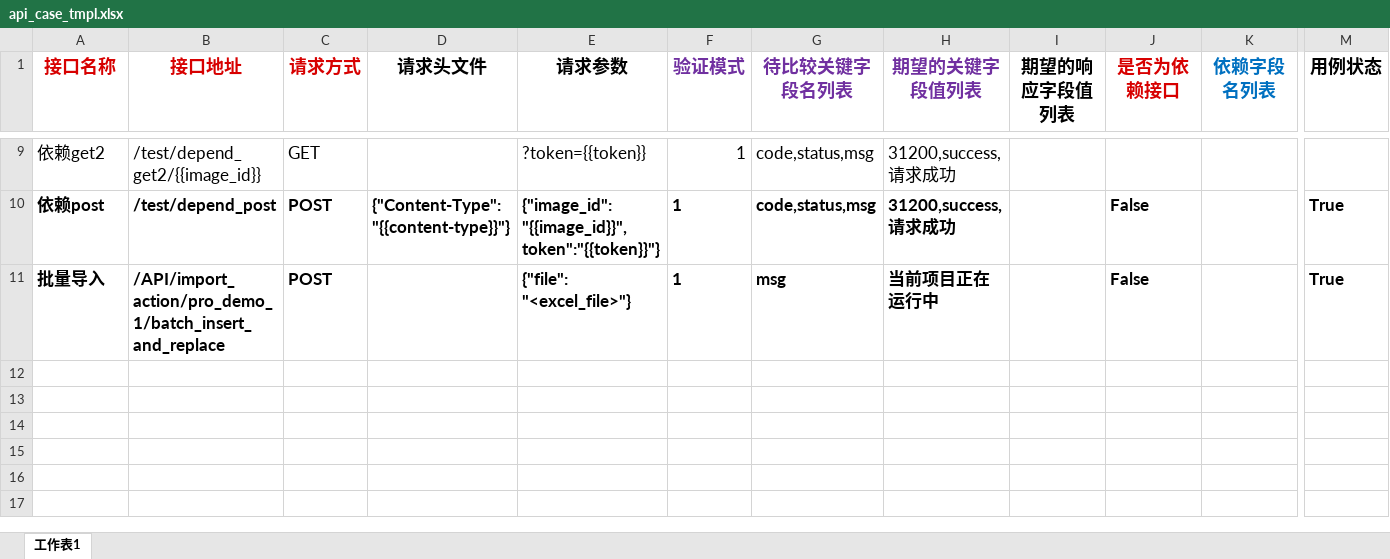
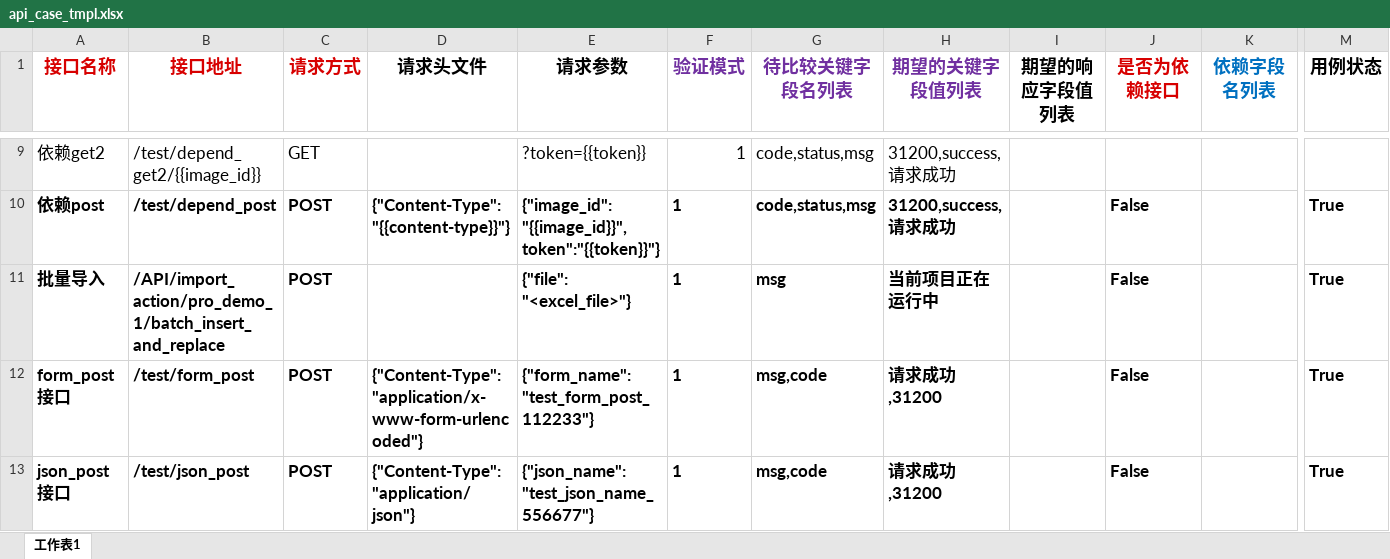
Before and after one commit to micllo/pythonApi, an Excel workbook: tmp/api_case_tmpl.xlsx, sheet 工作表1, drawn as a sheet; only a part is shown, gaps mark what is left out; values as stored, in another font and other column widths than the file's, no borders; rows hold the shown columns only; the diff names each change by its address in the sheet, - before the commit and + after, or states it on an @@ line.

```diff
--- a/tmp/api_case_tmpl.xlsx (sheet 工作表1)
+++ b/tmp/api_case_tmpl.xlsx (sheet 工作表1)
+row 12: form_post接口 | /test/form_post | POST | {"Content-Type": "application/x-www-form-urlencoded"} | {"form_name":"test_form_post_112233"} | 1 | msg,code | 请求成功,31200 |  | False |  | True
+row 13: json_post接口 | /test/json_post | POST | {"Content-Type": "application/json"} | {"json_name":"test_json_name_556677"} | 1 | msg,code | 请求成功,31200 |  | False |  | True
```
Also changed, not shown: 9 other files.
